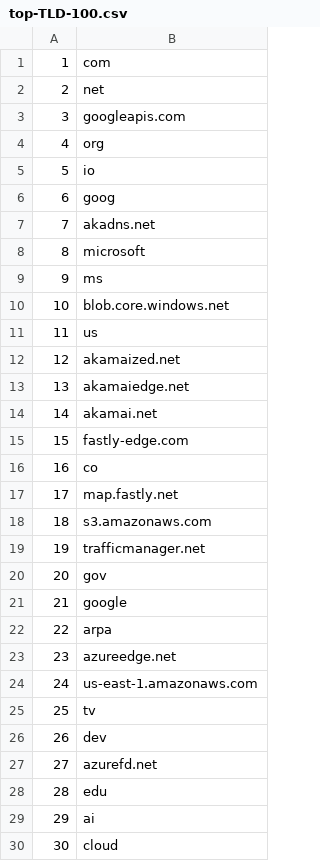
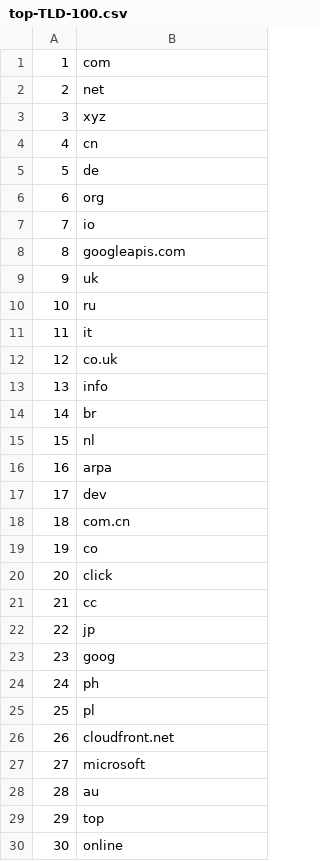
Before and after one commit to cjbarker/top-domains, a CSV file: top-recs/top-TLD-100.csv, drawn as a sheet; only a part is shown; the diff covers the shown part only.

```diff
--- a/top-recs/top-TLD-100.csv
+++ b/top-recs/top-TLD-100.csv
@@ -2,29 +2,29 @@
 2,net
-3,googleapis.com
-4,org
-5,io
-6,goog
-7,akadns.net
-8,microsoft
-9,ms
-10,blob.core.windows.net
-11,us
-12,akamaized.net
-13,akamaiedge.net
-14,akamai.net
-15,fastly-edge.com
-16,co
-17,map.fastly.net
-18,s3.amazonaws.com
-19,trafficmanager.net
-20,gov
-21,google
-22,arpa
-23,azureedge.net
-24,us-east-1.amazonaws.com
-25,tv
-26,dev
-27,azurefd.net
-28,edu
-29,ai
-30,cloud
+3,xyz
+4,cn
+5,de
+6,org
+7,io
+8,googleapis.com
+9,uk
+10,ru
+11,it
+12,co.uk
+13,info
+14,br
+15,nl
+16,arpa
+17,dev
+18,com.cn
+19,co
+20,click
+21,cc
+22,jp
+23,goog
+24,ph
+25,pl
+26,cloudfront.net
+27,microsoft
+28,au
+29,top
+30,online
```
Also changed, not shown: 70 edited cells elsewhere in this file, top-recs/top-TLD-1000.csv, top-recs/top-sites-100.csv, 7 other files.
